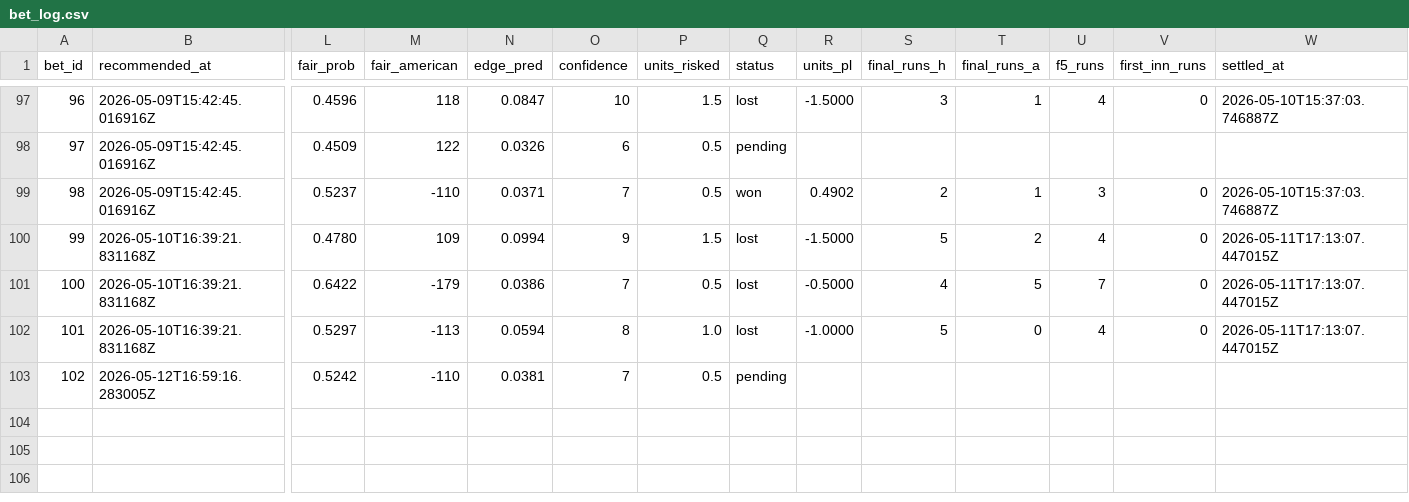
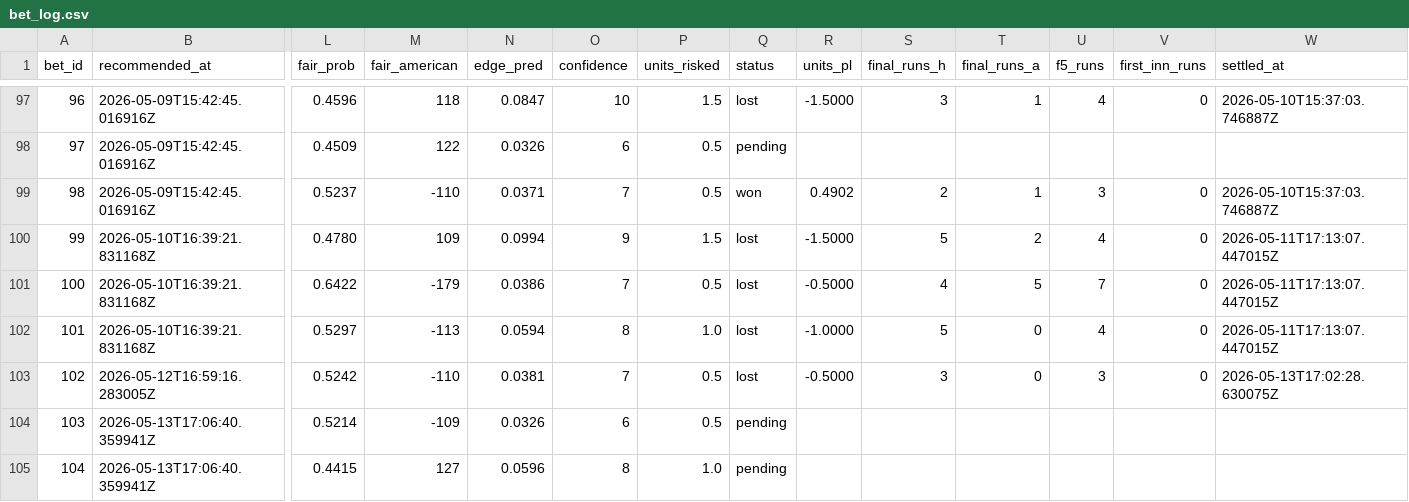
Before and after one commit to Scottguts/mlb-sharp, a CSV file: mlb_data/bet_log.csv, drawn as a sheet; only a part is shown, gaps mark what is left out; rows hold the shown columns only; the diff names each change by its address in the sheet, - before the commit and + after, or states it on an @@ line.

```diff
--- a/mlb_data/bet_log.csv
+++ b/mlb_data/bet_log.csv
-Q103 (status): pending
+Q103 (status): lost
-R103 (units_pl): (empty)
+R103 (units_pl): -0.5000
-S103 (final_runs_h): (empty)
+S103 (final_runs_h): 3
-T103 (final_runs_a): (empty)
+T103 (final_runs_a): 0
-U103 (f5_runs): (empty)
+U103 (f5_runs): 3
-V103 (first_inn_runs): (empty)
+V103 (first_inn_runs): 0
-W103 (settled_at): (empty)
+W103 (settled_at): 2026-05-13T17:02:28.630075Z
+row 104: 103 | 2026-05-13T17:06:40.359941Z | 0.5214 | -109 | 0.0326 | 6 | 0.5 | pending
+row 105: 104 | 2026-05-13T17:06:40.359941Z | 0.4415 | 127 | 0.0596 | 8 | 1.0 | pending
```
Also changed, not shown: 21 other files.
